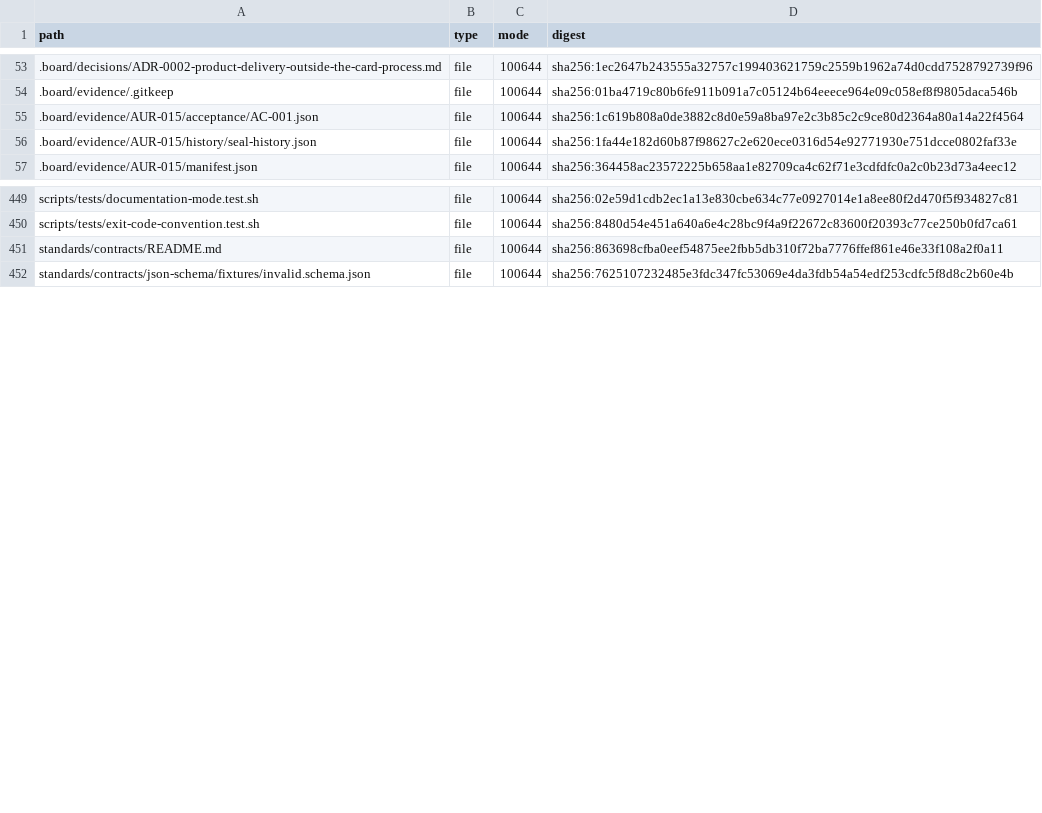
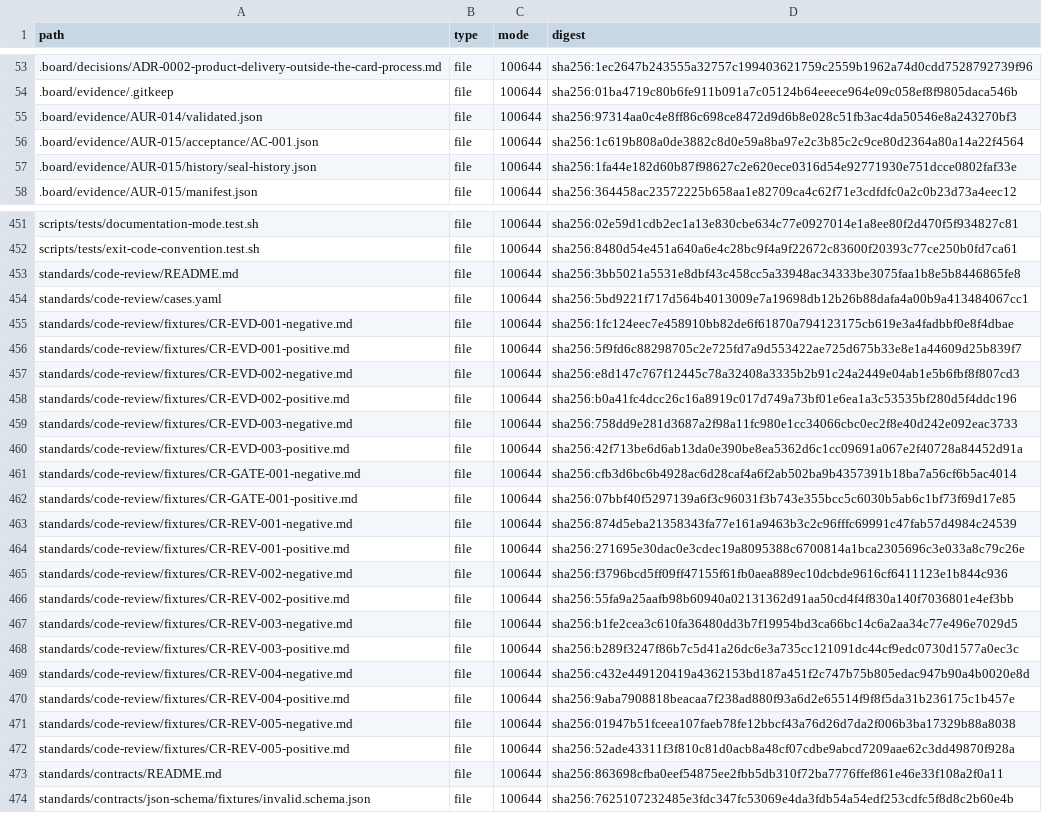
Before and after one commit to Mpaape/AurumCode, a TSV file: .board/research/legacy-files.tsv, drawn as a sheet; only a part is shown, gaps mark what is left out; the diff covers the shown part only; the diff names each change by its address in the sheet, - before the commit and + after, or states it on an @@ line.

Commit message:
AUR-001: align inventory with the current board sources

```diff
--- a/.board/research/legacy-files.tsv
+++ b/.board/research/legacy-files.tsv
+row 55: .board/evidence/AUR-014/validated.json | file | 100644 | sha256:97314aa0c4e8ff86c698ce8472d9d6b8e028c51fb3ac4da50546e8a243270bf3
+row 453: standards/code-review/README.md | file | 100644 | sha256:3bb5021a5531e8dbf43c458cc5a33948ac34333be3075faa1b8e5b8446865fe8
+row 454: standards/code-review/cases.yaml | file | 100644 | sha256:5bd9221f717d564b4013009e7a19698db12b26b88dafa4a00b9a413484067cc1
+row 455: standards/code-review/fixtures/CR-EVD-001-negative.md | file | 100644 | sha256:1fc124eec7e458910bb82de6f61870a794123175cb619e3a4fadbbf0e8f4dbae
+row 456: standards/code-review/fixtures/CR-EVD-001-positive.md | file | 100644 | sha256:5f9fd6c88298705c2e725fd7a9d553422ae725d675b33e8e1a44609d25b839f7
+row 457: standards/code-review/fixtures/CR-EVD-002-negative.md | file | 100644 | sha256:e8d147c767f12445c78a32408a3335b2b91c24a2449e04ab1e5b6fbf8f807cd3
+row 458: standards/code-review/fixtures/CR-EVD-002-positive.md | file | 100644 | sha256:b0a41fc4dcc26c16a8919c017d749a73bf01e6ea1a3c53535bf280d5f4ddc196
+row 459: standards/code-review/fixtures/CR-EVD-003-negative.md | file | 100644 | sha256:758dd9e281d3687a2f98a11fc980e1cc34066cbc0ec2f8e40d242e092eac3733
+row 460: standards/code-review/fixtures/CR-EVD-003-positive.md | file | 100644 | sha256:42f713be6d6ab13da0e390be8ea5362d6c1cc09691a067e2f40728a84452d91a
+row 461: standards/code-review/fixtures/CR-GATE-001-negative.md | file | 100644 | sha256:cfb3d6bc6b4928ac6d28caf4a6f2ab502ba9b4357391b18ba7a56cf6b5ac4014
+row 462: standards/code-review/fixtures/CR-GATE-001-positive.md | file | 100644 | sha256:07bbf40f5297139a6f3c96031f3b743e355bcc5c6030b5ab6c1bf73f69d17e85
+row 463: standards/code-review/fixtures/CR-REV-001-negative.md | file | 100644 | sha256:874d5eba21358343fa77e161a9463b3c2c96fffc69991c47fab57d4984c24539
+row 464: standards/code-review/fixtures/CR-REV-001-positive.md | file | 100644 | sha256:271695e30dac0e3cdec19a8095388c6700814a1bca2305696c3e033a8c79c26e
+row 465: standards/code-review/fixtures/CR-REV-002-negative.md | file | 100644 | sha256:f3796bcd5ff09ff47155f61fb0aea889ec10dcbde9616cf6411123e1b844c936
+row 466: standards/code-review/fixtures/CR-REV-002-positive.md | file | 100644 | sha256:55fa9a25aafb98b60940a02131362d91aa50cd4f4f830a140f7036801e4ef3bb
+row 467: standards/code-review/fixtures/CR-REV-003-negative.md | file | 100644 | sha256:b1fe2cea3c610fa36480dd3b7f19954bd3ca66bc14c6a2aa34c77e496e7029d5
+row 468: standards/code-review/fixtures/CR-REV-003-positive.md | file | 100644 | sha256:b289f3247f86b7c5d41a26dc6e3a735cc121091dc44cf9edc0730d1577a0ec3c
+row 469: standards/code-review/fixtures/CR-REV-004-negative.md | file | 100644 | sha256:c432e449120419a4362153bd187a451f2c747b75b805edac947b90a4b0020e8d
+row 470: standards/code-review/fixtures/CR-REV-004-positive.md | file | 100644 | sha256:9aba7908818beacaa7f238ad880f93a6d2e65514f9f8f5da31b236175c1b457e
+row 471: standards/code-review/fixtures/CR-REV-005-negative.md | file | 100644 | sha256:01947b51fceea107faeb78fe12bbcf43a76d26d7da2f006b3ba17329b88a8038
+row 472: standards/code-review/fixtures/CR-REV-005-positive.md | file | 100644 | sha256:52ade43311f3f810c81d0acb8a48cf07cdbe9abcd7209aae62c3dd49870f928a
```
Also changed, not shown: 2 added rows elsewhere in this file, 2 other files.
